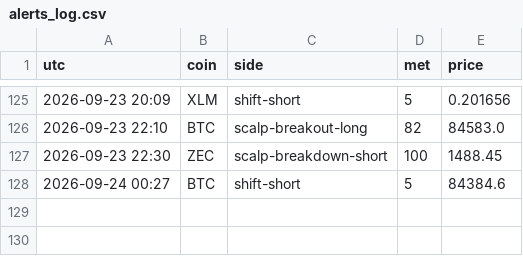
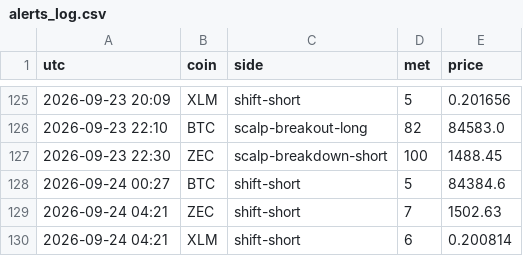
Before and after one commit to pleeb756/Setup-grader-alerts-, a CSV file: alerts_log.csv, drawn as a sheet; only a part is shown, gaps mark what is left out.

Commit message:
Update alert state

```diff
--- a/alerts_log.csv
+++ b/alerts_log.csv
@@ -128 +128,3 @@ utc,coin,side,met,price
 2026-09-24 00:27,BTC,shift-short,5,84384.6
+2026-09-24 04:21,ZEC,shift-short,7,1502.63
+2026-09-24 04:21,XLM,shift-short,6,0.200814
```
Also changed, not shown: 1 other file.
